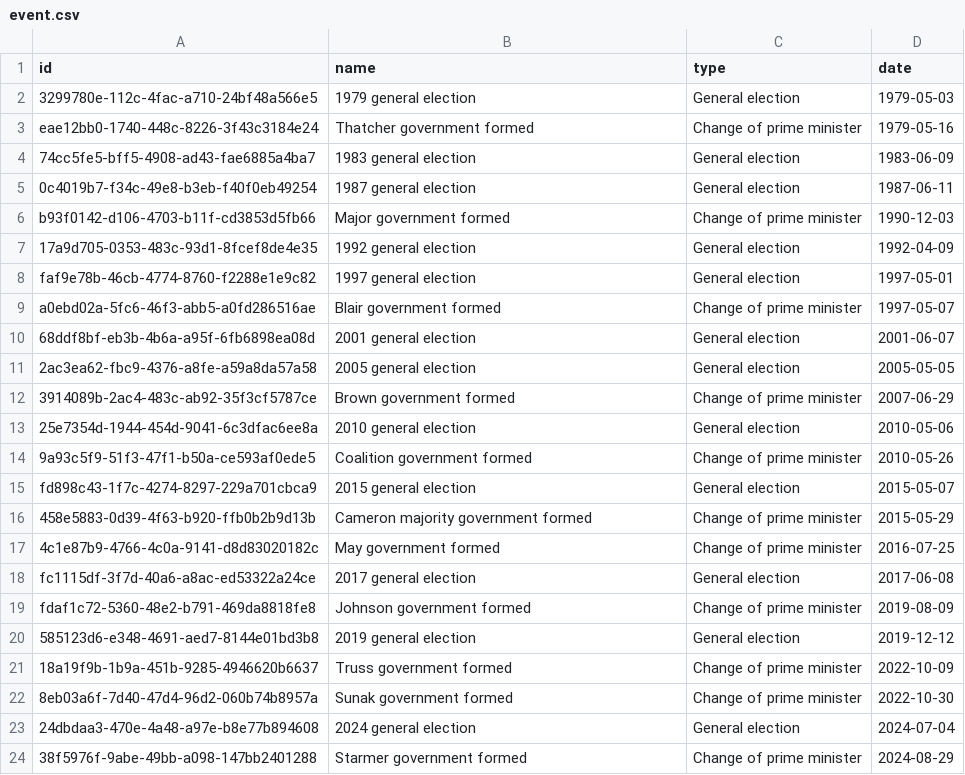
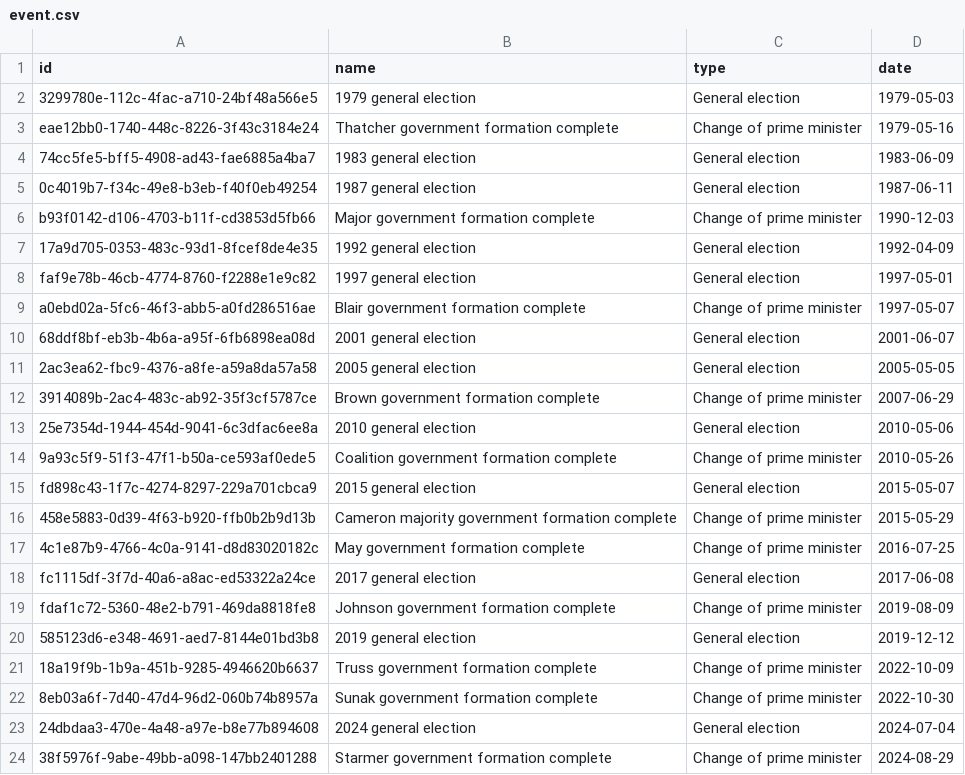
Before and after one commit to instituteforgov/ifg-ministers-database-public, a CSV file: data/event.csv, drawn as a sheet.

Commit message:
Update data

```diff
--- a/data/event.csv
+++ b/data/event.csv
@@ -2,23 +2,23 @@ id,name,type,date
 3299780e-112c-4fac-a710-24bf48a566e5,1979 general election,General election,1979-05-03
-eae12bb0-1740-448c-8226-3f43c3184e24,Thatcher government formed,Change of prime minister,1979-05-16
+eae12bb0-1740-448c-8226-3f43c3184e24,Thatcher government formation complete,Change of prime minister,1979-05-16
 74cc5fe5-bff5-4908-ad43-fae6885a4ba7,1983 general election,General election,1983-06-09
 0c4019b7-f34c-49e8-b3eb-f40f0eb49254,1987 general election,General election,1987-06-11
-b93f0142-d106-4703-b11f-cd3853d5fb66,Major government formed,Change of prime minister,1990-12-03
+b93f0142-d106-4703-b11f-cd3853d5fb66,Major government formation complete,Change of prime minister,1990-12-03
 17a9d705-0353-483c-93d1-8fcef8de4e35,1992 general election,General election,1992-04-09
 faf9e78b-46cb-4774-8760-f2288e1e9c82,1997 general election,General election,1997-05-01
-a0ebd02a-5fc6-46f3-abb5-a0fd286516ae,Blair government formed,Change of prime minister,1997-05-07
+a0ebd02a-5fc6-46f3-abb5-a0fd286516ae,Blair government formation complete,Change of prime minister,1997-05-07
 68ddf8bf-eb3b-4b6a-a95f-6fb6898ea08d,2001 general election,General election,2001-06-07
 2ac3ea62-fbc9-4376-a8fe-a59a8da57a58,2005 general election,General election,2005-05-05
-3914089b-2ac4-483c-ab92-35f3cf5787ce,Brown government formed,Change of prime minister,2007-06-29
+3914089b-2ac4-483c-ab92-35f3cf5787ce,Brown government formation complete,Change of prime minister,2007-06-29
 25e7354d-1944-454d-9041-6c3dfac6ee8a,2010 general election,General election,2010-05-06
-9a93c5f9-51f3-47f1-b50a-ce593af0ede5,Coalition government formed,Change of prime minister,2010-05-26
+9a93c5f9-51f3-47f1-b50a-ce593af0ede5,Coalition government formation complete,Change of prime minister,2010-05-26
 fd898c43-1f7c-4274-8297-229a701cbca9,2015 general election,General election,2015-05-07
-458e5883-0d39-4f63-b920-ffb0b2b9d13b,Cameron majority government formed,Change of prime minister,2015-05-29
-4c1e87b9-4766-4c0a-9141-d8d83020182c,May government formed,Change of prime minister,2016-07-25
+458e5883-0d39-4f63-b920-ffb0b2b9d13b,Cameron majority government formation complete,Change of prime minister,2015-05-29
+4c1e87b9-4766-4c0a-9141-d8d83020182c,May government formation complete,Change of prime minister,2016-07-25
 fc1115df-3f7d-40a6-a8ac-ed53322a24ce,2017 general election,General election,2017-06-08
-fdaf1c72-5360-48e2-b791-469da8818fe8,Johnson government formed,Change of prime minister,2019-08-09
+fdaf1c72-5360-48e2-b791-469da8818fe8,Johnson government formation complete,Change of prime minister,2019-08-09
 585123d6-e348-4691-aed7-8144e01bd3b8,2019 general election,General election,2019-12-12
-18a19f9b-1b9a-451b-9285-4946620b6637,Truss government formed,Change of prime minister,2022-10-09
-8eb03a6f-7d40-47d4-96d2-060b74b8957a,Sunak government formed,Change of prime minister,2022-10-30
+18a19f9b-1b9a-451b-9285-4946620b6637,Truss government formation complete,Change of prime minister,2022-10-09
+8eb03a6f-7d40-47d4-96d2-060b74b8957a,Sunak government formation complete,Change of prime minister,2022-10-30
 24dbdaa3-470e-4a48-a97e-b8e77b894608,2024 general election,General election,2024-07-04
-38f5976f-9abe-49bb-a098-147bb2401288,Starmer government formed,Change of prime minister,2024-08-29
+38f5976f-9abe-49bb-a098-147bb2401288,Starmer government formation complete,Change of prime minister,2024-08-29
```
Also changed, not shown: 1 other file.
